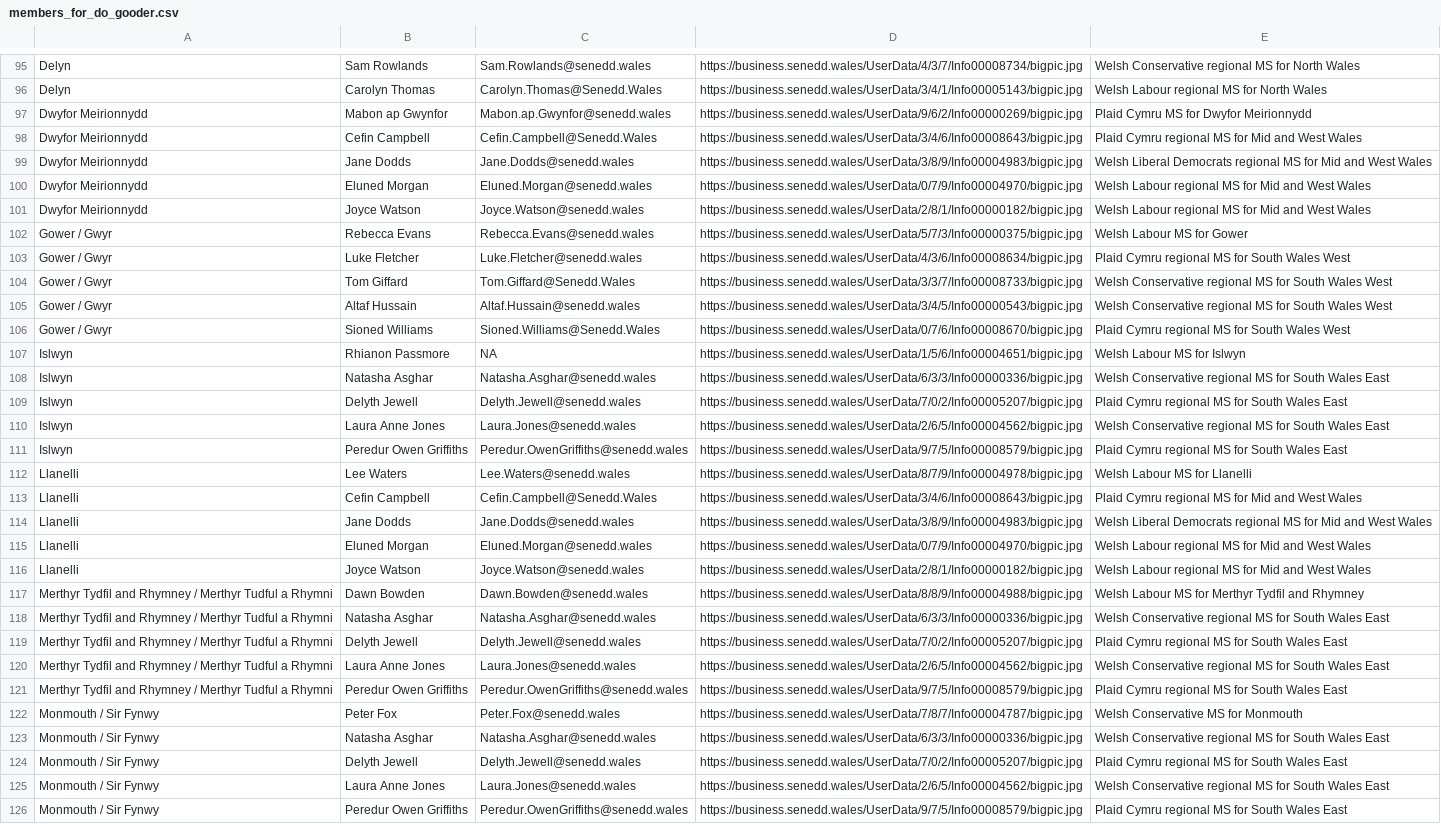
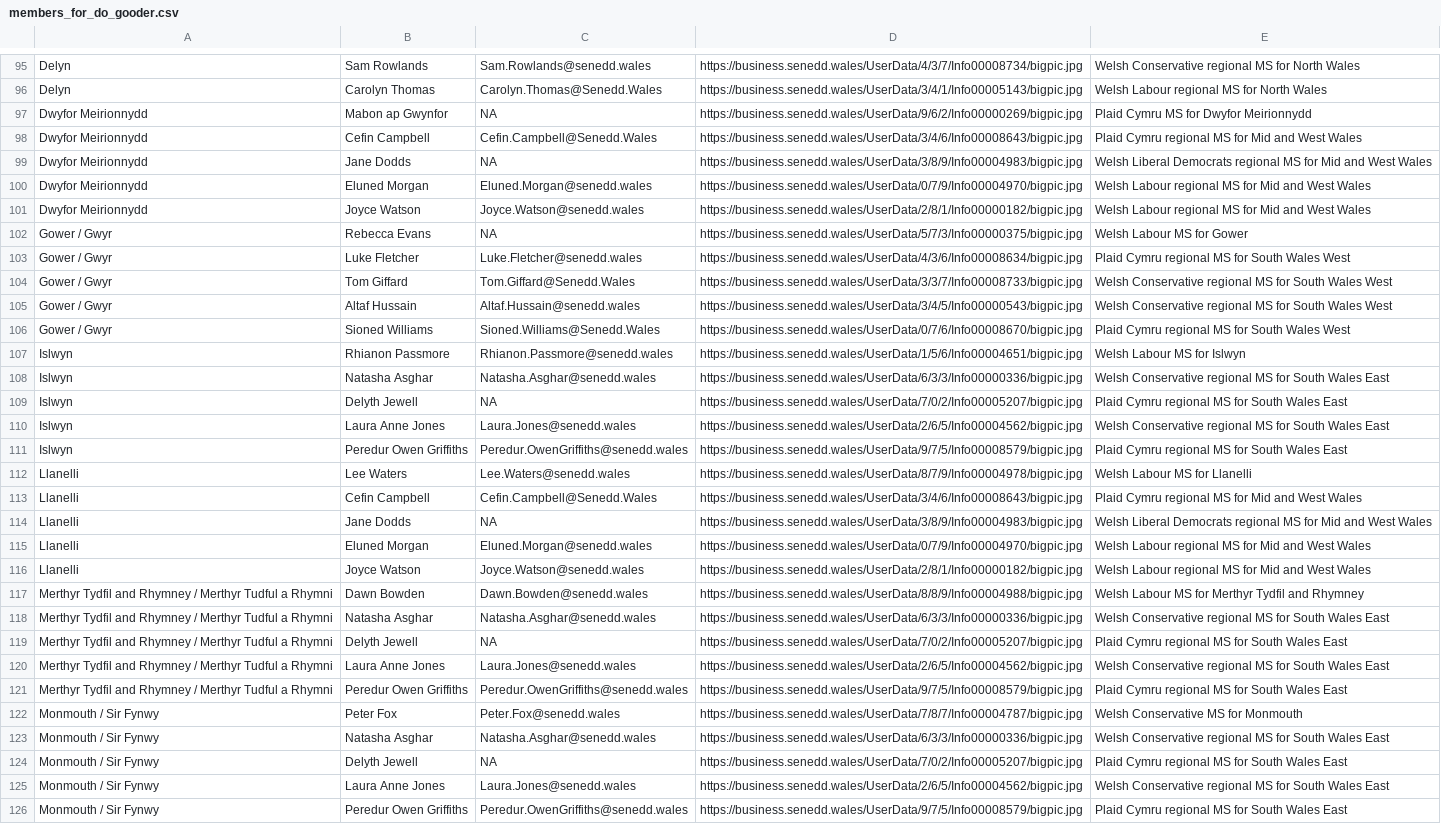
Before and after one commit to stupidpupil/senedd_scraper, a CSV file: members_for_do_gooder.csv, drawn as a sheet; only a part is shown, gaps mark what is left out; the diff covers the shown part only.

```diff
--- a/members_for_do_gooder.csv
+++ b/members_for_do_gooder.csv
@@ -96,8 +96,8 @@ Delyn,Sam Rowlands,Sam.Rowlands@senedd.wales,https://business.senedd.wales/UserD
 Delyn,Carolyn Thomas,Carolyn.Thomas@Senedd.Wales,https://business.senedd.wales/UserData/3/4/1/Info00005143/bigpic.jpg,Welsh Labour regional MS for North Wales
-Dwyfor Meirionnydd,Mabon ap Gwynfor,Mabon.ap.Gwynfor@senedd.wales,https://business.senedd.wales/UserData/9/6/2/Info00000269/bigpic.jpg,Plaid Cymru MS for Dwyfor Meirionnydd
+Dwyfor Meirionnydd,Mabon ap Gwynfor,NA,https://business.senedd.wales/UserData/9/6/2/Info00000269/bigpic.jpg,Plaid Cymru MS for Dwyfor Meirionnydd
 Dwyfor Meirionnydd,Cefin Campbell,Cefin.Campbell@Senedd.Wales,https://business.senedd.wales/UserData/3/4/6/Info00008643/bigpic.jpg,Plaid Cymru regional MS for Mid and West Wales
-Dwyfor Meirionnydd,Jane Dodds,Jane.Dodds@senedd.wales,https://business.senedd.wales/UserData/3/8/9/Info00004983/bigpic.jpg,Welsh Liberal Democrats regional MS for Mid and West Wales
+Dwyfor Meirionnydd,Jane Dodds,NA,https://business.senedd.wales/UserData/3/8/9/Info00004983/bigpic.jpg,Welsh Liberal Democrats regional MS for Mid and West Wales
 Dwyfor Meirionnydd,Eluned Morgan,Eluned.Morgan@senedd.wales,https://business.senedd.wales/UserData/0/7/9/Info00004970/bigpic.jpg,Welsh Labour regional MS for Mid and West Wales
 Dwyfor Meirionnydd,Joyce Watson,Joyce.Watson@senedd.wales,https://business.senedd.wales/UserData/2/8/1/Info00000182/bigpic.jpg,Welsh Labour regional MS for Mid and West Wales
-Gower / Gwyr,Rebecca Evans,Rebecca.Evans@senedd.wales,https://business.senedd.wales/UserData/5/7/3/Info00000375/bigpic.jpg,Welsh Labour MS for Gower
+Gower / Gwyr,Rebecca Evans,NA,https://business.senedd.wales/UserData/5/7/3/Info00000375/bigpic.jpg,Welsh Labour MS for Gower
 Gower / Gwyr,Luke Fletcher,Luke.Fletcher@senedd.wales,https://business.senedd.wales/UserData/4/3/6/Info00008634/bigpic.jpg,Plaid Cymru regional MS for South Wales West
@@ -106,5 +106,5 @@ Gower / Gwyr,Altaf Hussain,Altaf.Hussain@senedd.wales,https://business.senedd.wa
 Gower / Gwyr,Sioned Williams,Sioned.Williams@Senedd.Wales,https://business.senedd.wales/UserData/0/7/6/Info00008670/bigpic.jpg,Plaid Cymru regional MS for South Wales West
-Islwyn,Rhianon Passmore,NA,https://business.senedd.wales/UserData/1/5/6/Info00004651/bigpic.jpg,Welsh Labour MS for Islwyn
+Islwyn,Rhianon Passmore,Rhianon.Passmore@senedd.wales,https://business.senedd.wales/UserData/1/5/6/Info00004651/bigpic.jpg,Welsh Labour MS for Islwyn
 Islwyn,Natasha Asghar,Natasha.Asghar@senedd.wales,https://business.senedd.wales/UserData/6/3/3/Info00000336/bigpic.jpg,Welsh Conservative regional MS for South Wales East
-Islwyn,Delyth Jewell,Delyth.Jewell@senedd.wales,https://business.senedd.wales/UserData/7/0/2/Info00005207/bigpic.jpg,Plaid Cymru regional MS for South Wales East
+Islwyn,Delyth Jewell,NA,https://business.senedd.wales/UserData/7/0/2/Info00005207/bigpic.jpg,Plaid Cymru regional MS for South Wales East
 Islwyn,Laura Anne Jones,Laura.Jones@senedd.wales,https://business.senedd.wales/UserData/2/6/5/Info00004562/bigpic.jpg,Welsh Conservative regional MS for South Wales East
@@ -113,3 +113,3 @@ Llanelli,Lee Waters,Lee.Waters@senedd.wales,https://business.senedd.wales/UserDa
 Llanelli,Cefin Campbell,Cefin.Campbell@Senedd.Wales,https://business.senedd.wales/UserData/3/4/6/Info00008643/bigpic.jpg,Plaid Cymru regional MS for Mid and West Wales
-Llanelli,Jane Dodds,Jane.Dodds@senedd.wales,https://business.senedd.wales/UserData/3/8/9/Info00004983/bigpic.jpg,Welsh Liberal Democrats regional MS for Mid and West Wales
+Llanelli,Jane Dodds,NA,https://business.senedd.wales/UserData/3/8/9/Info00004983/bigpic.jpg,Welsh Liberal Democrats regional MS for Mid and West Wales
 Llanelli,Eluned Morgan,Eluned.Morgan@senedd.wales,https://business.senedd.wales/UserData/0/7/9/Info00004970/bigpic.jpg,Welsh Labour regional MS for Mid and West Wales
@@ -118,3 +118,3 @@ Merthyr Tydfil and Rhymney / Merthyr Tudful a Rhymni,Dawn Bowden,Dawn.Bowden@sen
 Merthyr Tydfil and Rhymney / Merthyr Tudful a Rhymni,Natasha Asghar,Natasha.Asghar@senedd.wales,https://business.senedd.wales/UserData/6/3/3/Info00000336/bigpic.jpg,Welsh Conservative regional MS for South Wales East
-Merthyr Tydfil and Rhymney / Merthyr Tudful a Rhymni,Delyth Jewell,Delyth.Jewell@senedd.wales,https://business.senedd.wales/UserData/7/0/2/Info00005207/bigpic.jpg,Plaid Cymru regional MS for South Wales East
+Merthyr Tydfil and Rhymney / Merthyr Tudful a Rhymni,Delyth Jewell,NA,https://business.senedd.wales/UserData/7/0/2/Info00005207/bigpic.jpg,Plaid Cymru regional MS for South Wales East
 Merthyr Tydfil and Rhymney / Merthyr Tudful a Rhymni,Laura Anne Jones,Laura.Jones@senedd.wales,https://business.senedd.wales/UserData/2/6/5/Info00004562/bigpic.jpg,Welsh Conservative regional MS for South Wales East
@@ -123,3 +123,3 @@ Monmouth / Sir Fynwy,Peter Fox,Peter.Fox@senedd.wales,https://business.senedd.wa
 Monmouth / Sir Fynwy,Natasha Asghar,Natasha.Asghar@senedd.wales,https://business.senedd.wales/UserData/6/3/3/Info00000336/bigpic.jpg,Welsh Conservative regional MS for South Wales East
-Monmouth / Sir Fynwy,Delyth Jewell,Delyth.Jewell@senedd.wales,https://business.senedd.wales/UserData/7/0/2/Info00005207/bigpic.jpg,Plaid Cymru regional MS for South Wales East
+Monmouth / Sir Fynwy,Delyth Jewell,NA,https://business.senedd.wales/UserData/7/0/2/Info00005207/bigpic.jpg,Plaid Cymru regional MS for South Wales East
 Monmouth / Sir Fynwy,Laura Anne Jones,Laura.Jones@senedd.wales,https://business.senedd.wales/UserData/2/6/5/Info00004562/bigpic.jpg,Welsh Conservative regional MS for South Wales East
```
Also changed, not shown: 16 edited cells elsewhere in this file, interests.csv, members.csv, 2 other files.
